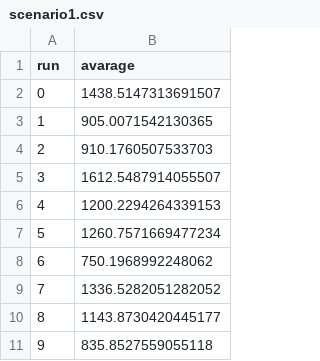
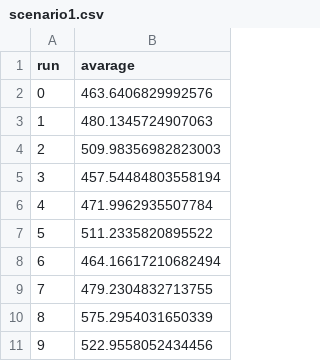
Before and after one commit to rickvanarkel/AS2, a CSV file: EPA1352-G11-A2/model/scenario1.csv, drawn as a sheet.

```diff
--- a/EPA1352-G11-A2/model/scenario1.csv
+++ b/EPA1352-G11-A2/model/scenario1.csv
@@ -1,11 +1,11 @@
 run,avarage
-0,1438.5147313691507
-1,905.0071542130365
-2,910.1760507533703
-3,1612.5487914055507
-4,1200.2294264339153
-5,1260.7571669477234
-6,750.1968992248062
-7,1336.5282051282052
-8,1143.8730420445177
-9,835.8527559055118
+0,463.6406829992576
+1,480.1345724907063
+2,509.98356982823003
+3,457.54484803558194
+4,471.9962935507784
+5,511.2335820895522
+6,464.16617210682494
+7,479.2304832713755
+8,575.2954031650339
+9,522.9558052434456
```
Also changed, not shown: EPA1352-G11-A2/model/scenario2.csv, EPA1352-G11-A2/model/scenario3.csv, 5 other files.
